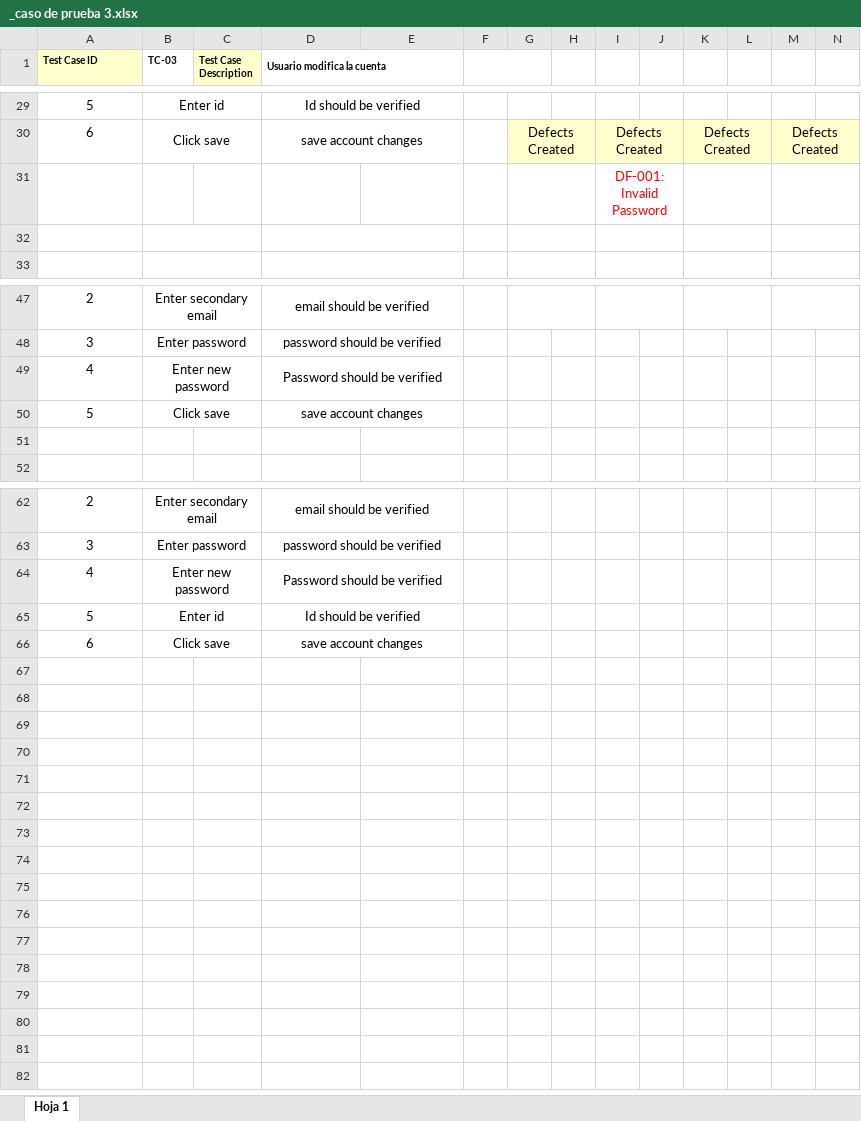
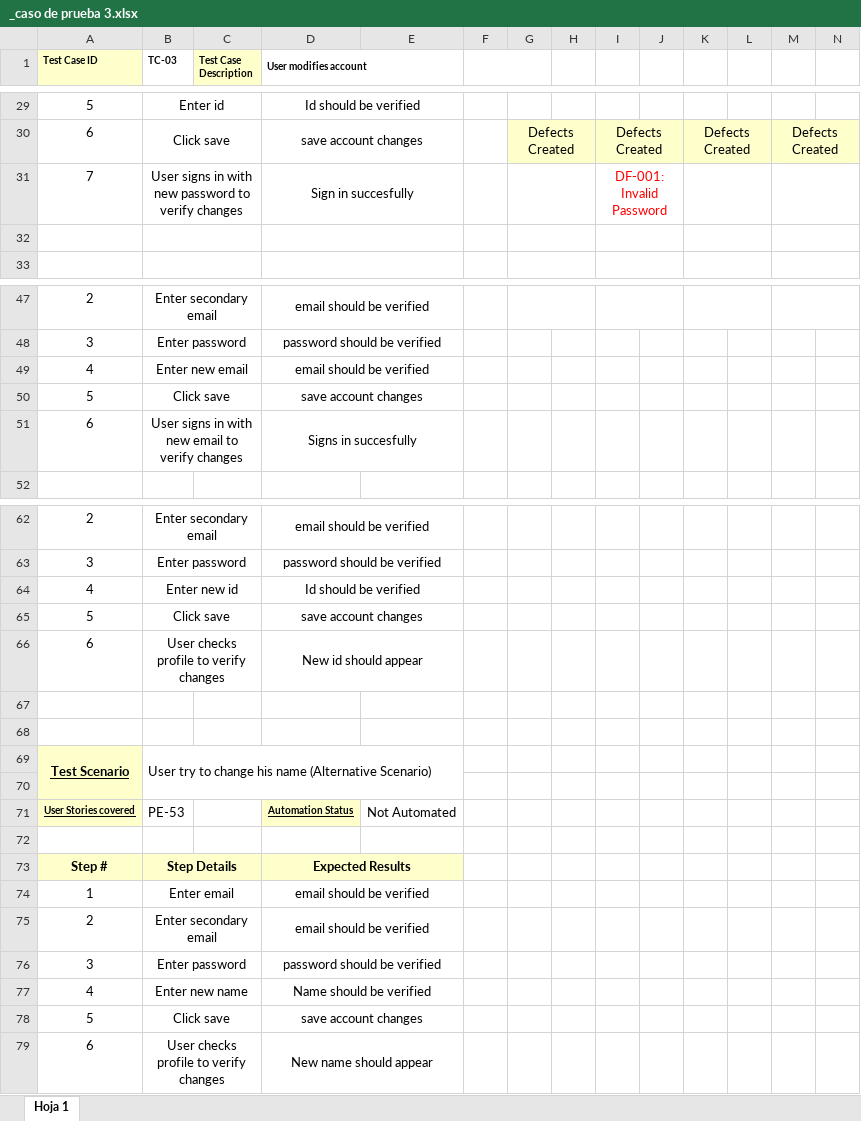
Before and after one commit to FacuMartinezVidal/SinSenial, an Excel workbook: Test_cases/_caso de prueba 3.xlsx, sheet Hoja 1, drawn as a sheet; only a part is shown, gaps mark what is left out; values as stored, in another font and other column widths than the file's, no borders; removed rows and columns are numbered as before the commit, all else as after; the diff names each change by its address in the sheet, - before the commit and + after, or states it on an @@ line.

Commit message:
Caso de prueba 3 actualizado

```diff
--- a/Test_cases/_caso de prueba 3.xlsx (sheet Hoja 1)
+++ b/Test_cases/_caso de prueba 3.xlsx (sheet Hoja 1)
-D1: Usuario modifica la cuenta
+D1: User modifies account
-row 31:  |  |  |  |  |  |  |  | DF-001: Invalid Password
+row 31: 7 | User signs in with new password to verify changes |  | Sign in succesfully |  |  |  |  | DF-001: Invalid Password
-B49 (TC-03): Enter new password
+B49 (TC-03): Enter new email
-D49 (User modifies account): Password should be verified
+D49 (User modifies account): email should be verified
-row 51: (empty)
+row 51: 6 | User signs in with new email to verify changes |  | Signs in succesfully
+B51:C51 merged
+D51:E51 merged
-B64 (TC-03): Enter new password
+B64 (TC-03): Enter new id
-D64 (User modifies account): Password should be verified
+D64 (User modifies account): Id should be verified
+row 65: 5 | Click save |  | save account changes
+row 66: 6 | User checks profile to verify changes |  | New id should appear
-row 67: 5 | Enter id |  | Id should be verified
+row 67: (empty)
-B65:C65 merged
-D65:E65 merged
+row 68: (empty)
+row 69: Test Scenario | User try to change his name (Alternative Scenario)
+row 70: (empty)
+row 71: User Stories covered | PE-53 |  | Automation Status | Not Automated
+row 72: (empty)
+row 73: Step # | Step Details |  | Expected Results
+row 74: 1 | Enter email |  | email should be verified
+row 75: 2 | Enter secondary email |  | email should be verified
+row 76: 3 | Enter password |  | password should be verified
+row 77: 4 | Enter new name |  | Name should be verified
-A78 (Test Case ID): 6
+A78 (Test Case ID): 5
+row 79: 6 | User checks profile to verify changes |  | New name should appear
```
